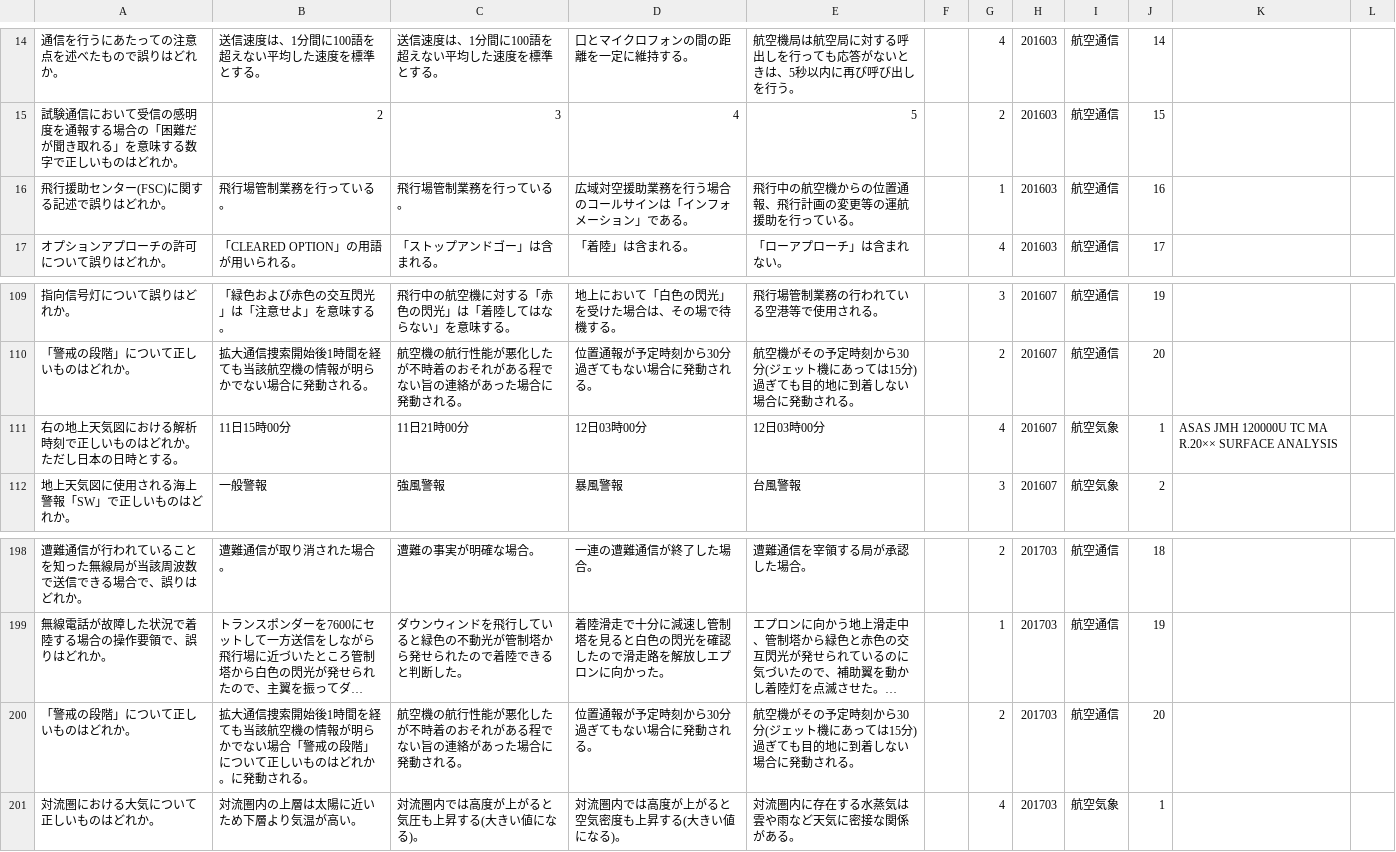
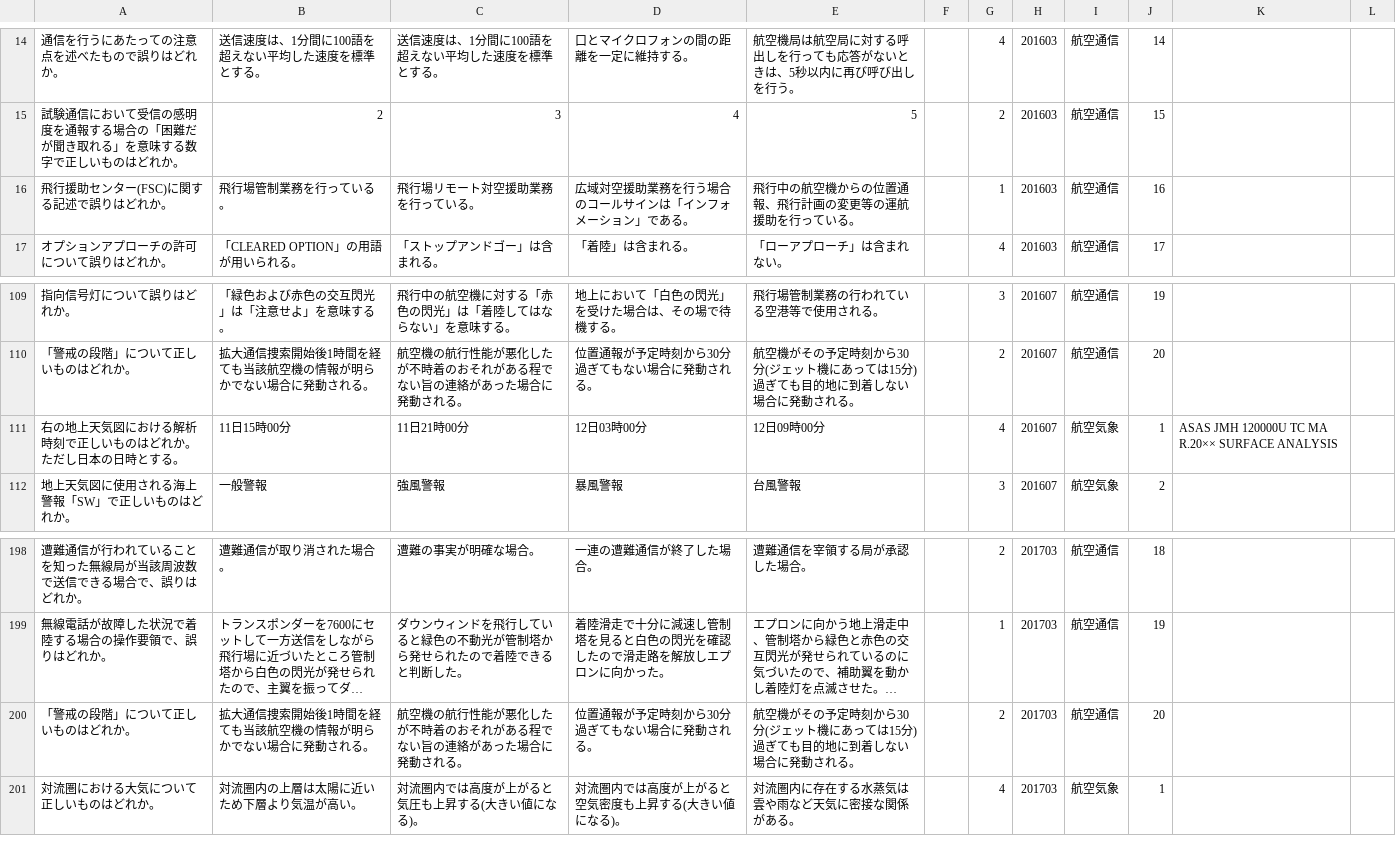
Before and after one commit to tkumazawa50/tkumazawa50, a CSV file: data.csv, drawn as a sheet; only a part is shown, gaps mark what is left out; long unchanged cells end in …; the diff names each change by its address in the sheet, - before the commit and + after, or states it on an @@ line.

Commit message:
correction

```diff
--- a/data.csv
+++ b/data.csv
-C16: 飛行場管制業務を行っている。
+C16: 飛行場リモート対空援助業務を行っている。
-E111: 12日03時00分
+E111: 12日09時00分
-B200: …ない場合「警戒の段階」について正しいものはどれか。に発動さ…
+B200: …ない場合に発動さ…
```
